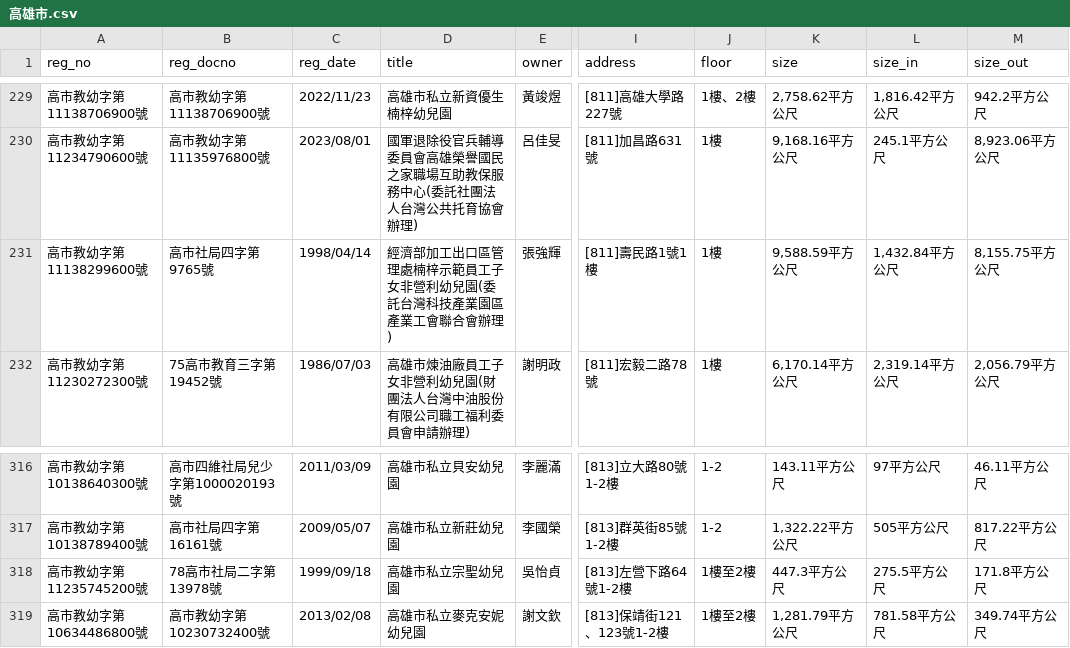
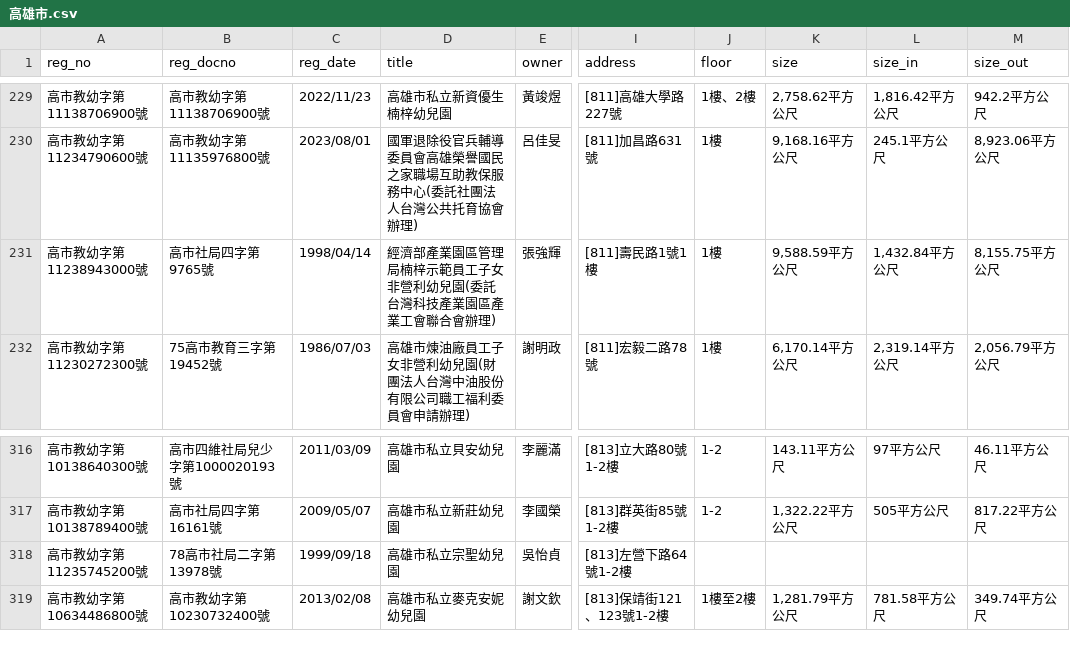
Before and after one commit to kiang/ap.ece.moe.edu.tw, a CSV file: docs/data/高雄市.csv, drawn as a sheet; only a part is shown, gaps mark what is left out; the diff names each change by its address in the sheet, - before the commit and + after, or states it on an @@ line.

```diff
--- a/docs/data/高雄市.csv
+++ b/docs/data/高雄市.csv
-A231 (reg_no): 高市教幼字第11138299600號
+A231 (reg_no): 高市教幼字第11238943000號
-D231 (title): 經濟部加工出口區管理處楠梓示範…
+D231 (title): 經濟部產業園區管理局楠梓示範…
-J318 (floor): 1樓至2樓
+J318 (floor): (empty)
-K318 (size): 447.3平方公尺
+K318 (size): (empty)
-L318 (size_in): 275.5平方公尺
+L318 (size_in): (empty)
-M318 (size_out): 171.8平方公尺
+M318 (size_out): (empty)
```
Also changed, not shown: docs/data/基隆市.csv, docs/data/新竹縣.csv, 11 other files.
